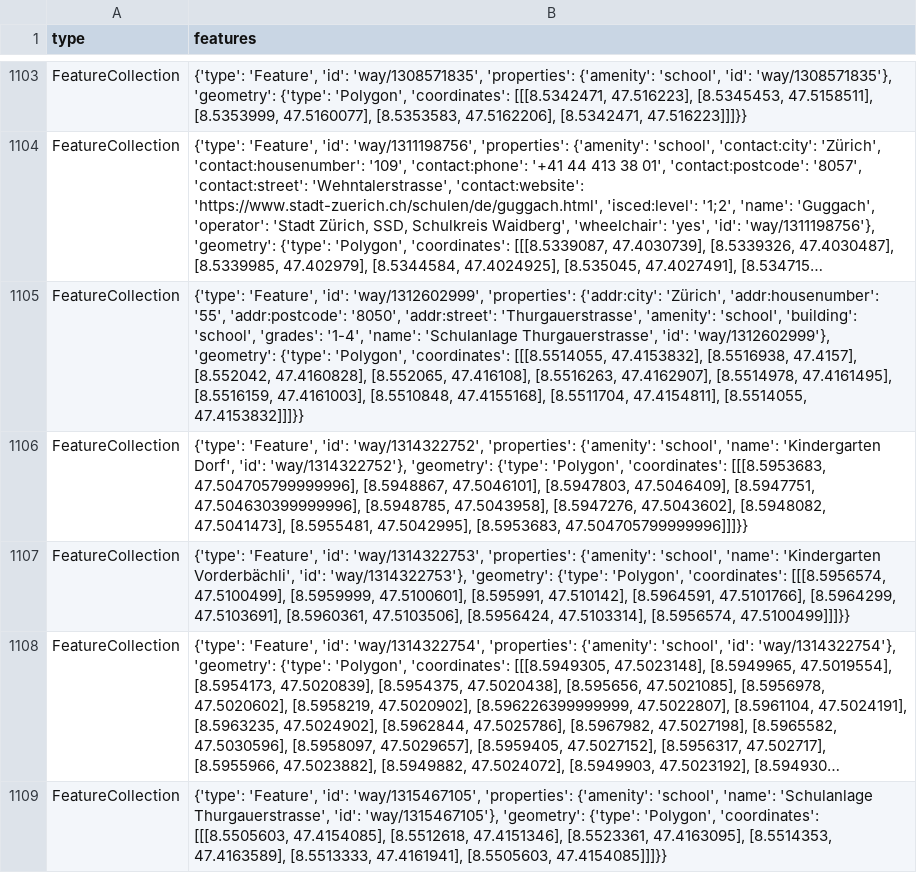
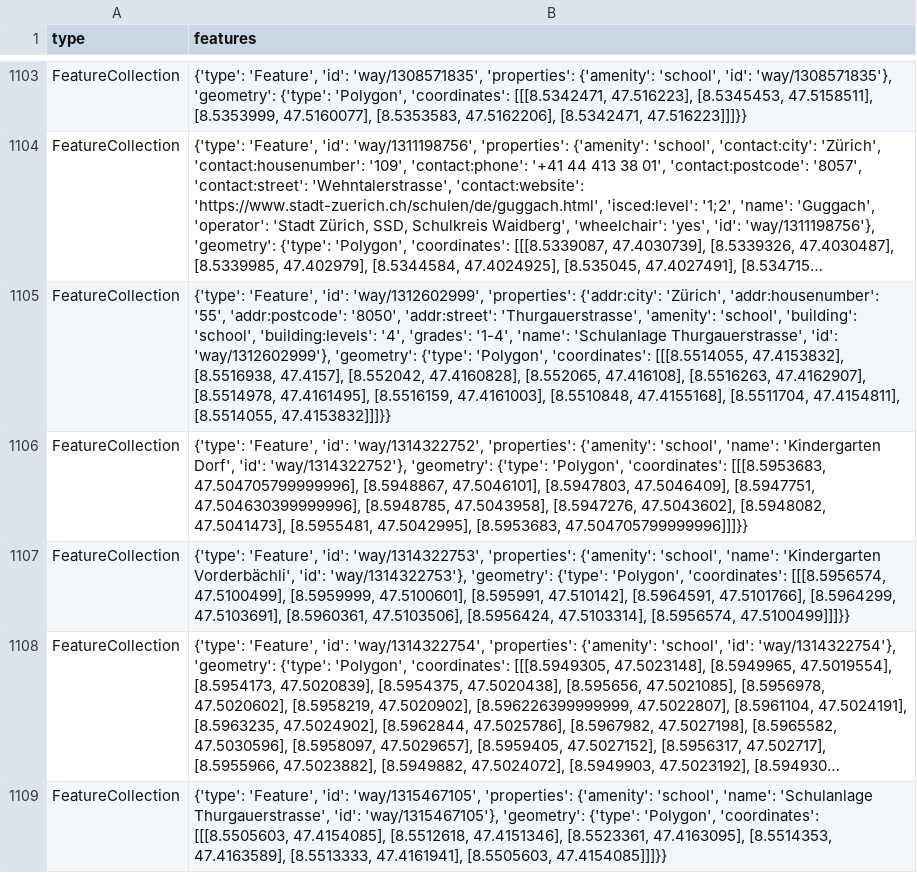
Before and after one commit to OpenBracketsCH/rescue-data, a CSV file: data/csv/schools/schools_kt_zh.csv, drawn as a sheet; only a part is shown, gaps mark what is left out; long unchanged cells end in …; the diff names each change by its address in the sheet, - before the commit and + after, or states it on an @@ line.

```diff
--- a/data/csv/schools/schools_kt_zh.csv
+++ b/data/csv/schools/schools_kt_zh.csv
-B1105 (features): …'building': 'school', 'grades': '1-4',…
+B1105 (features): …'building': 'school', 'building:levels': '4', 'grades': '1-4',…
```
Also changed, not shown: data/csv/fire_station/firestation_kt_zh.csv, data/csv/pharmacy/pharmacy_dispo_srz.csv, 5 other files.
